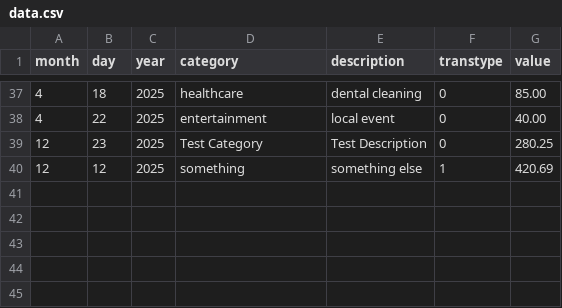
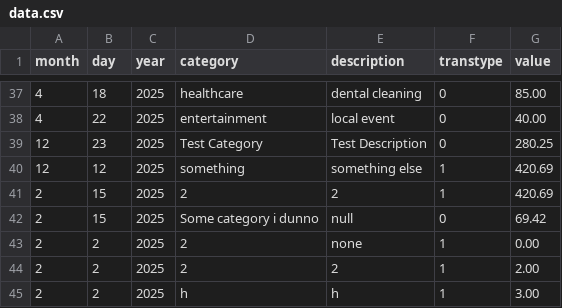
Before and after one commit to kouchpouch/termbudget, a CSV file: data.csv, drawn as a sheet; only a part is shown, gaps mark what is left out; the diff names each change by its address in the sheet, - before the commit and + after, or states it on an @@ line.

```diff
--- a/data.csv
+++ b/data.csv
+row 41: 2 | 15 | 2025 | 2 | 2 | 1 | 420.69
+row 42: 2 | 15 | 2025 | Some category i dunno | null | 0 | 69.42
+row 43: 2 | 2 | 2025 | 2 | none | 1 | 0.00
+row 44: 2 | 2 | 2025 | 2 | 2 | 1 | 2.00
+row 45: 2 | 2 | 2025 | h | h | 1 | 3.00
```
Also changed, not shown: 1 other file.
